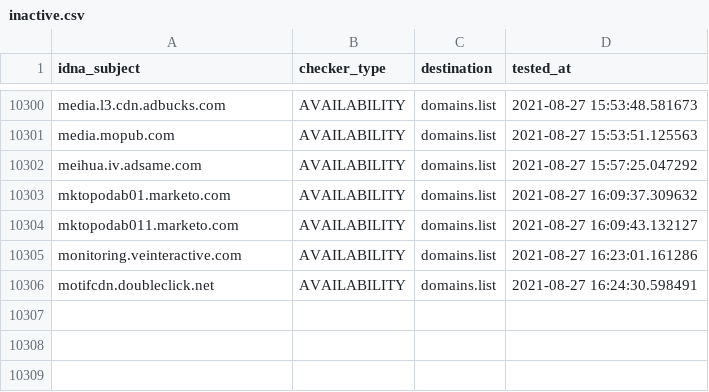
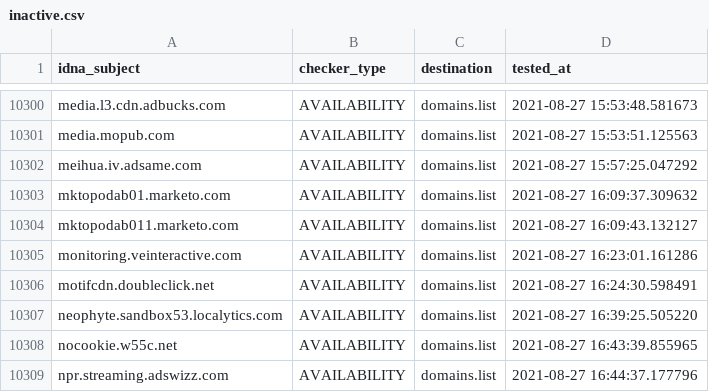
Before and after one commit to Ultimate-Hosts-Blacklist/anudeepND_blacklist_ad_server, a CSV file: .pyfunceble/inactive.csv, drawn as a sheet; only a part is shown, gaps mark what is left out.

```diff
--- a/.pyfunceble/inactive.csv
+++ b/.pyfunceble/inactive.csv
@@ -10306 +10306,4 @@ monitoring.veinteractive.com,AVAILABILITY,domains.list,2021-08-27 16:23:01.16128
 motifcdn.doubleclick.net,AVAILABILITY,domains.list,2021-08-27 16:24:30.598491
+neophyte.sandbox53.localytics.com,AVAILABILITY,domains.list,2021-08-27 16:39:25.505220
+nocookie.w55c.net,AVAILABILITY,domains.list,2021-08-27 16:43:39.855965
+npr.streaming.adswizz.com,AVAILABILITY,domains.list,2021-08-27 16:44:37.177796
```
Also changed, not shown: 12 other files.
